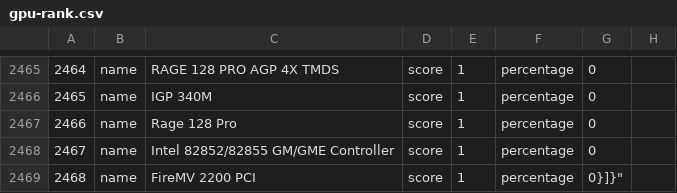
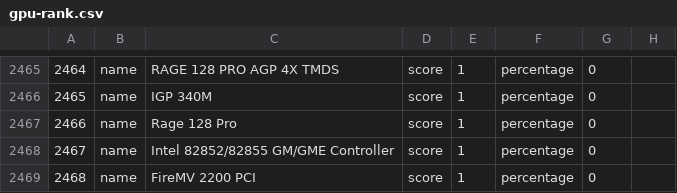
Before and after one commit to zigou23/cpu-gpu-rank, a CSV file: gpu-rank.csv, drawn as a sheet; only a part is shown, gaps mark what is left out; the diff names each change by its address in the sheet, - before the commit and + after, or states it on an @@ line.

Commit message:
Add files via upload

```diff
--- a/gpu-rank.csv
+++ b/gpu-rank.csv
-G2469: 0}]}"
+G2469: 0
```
